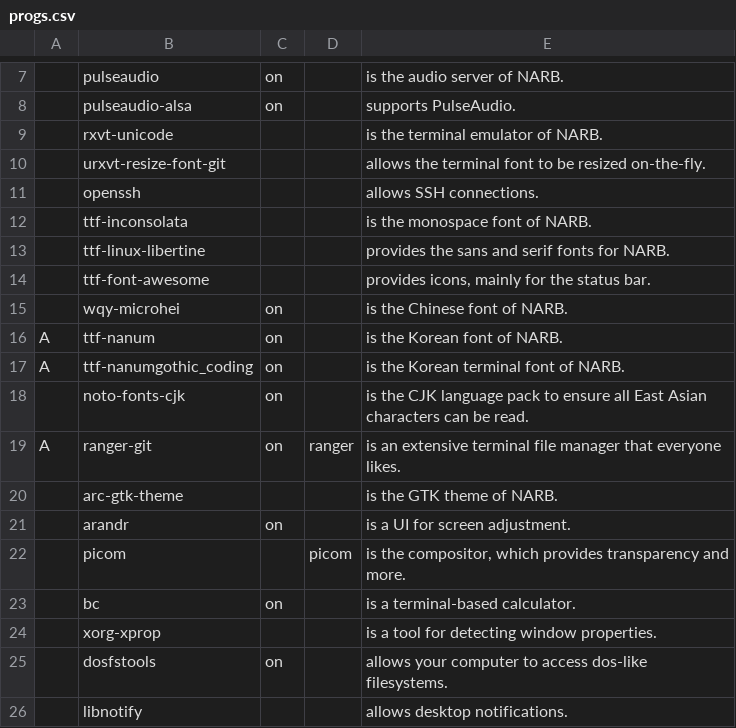
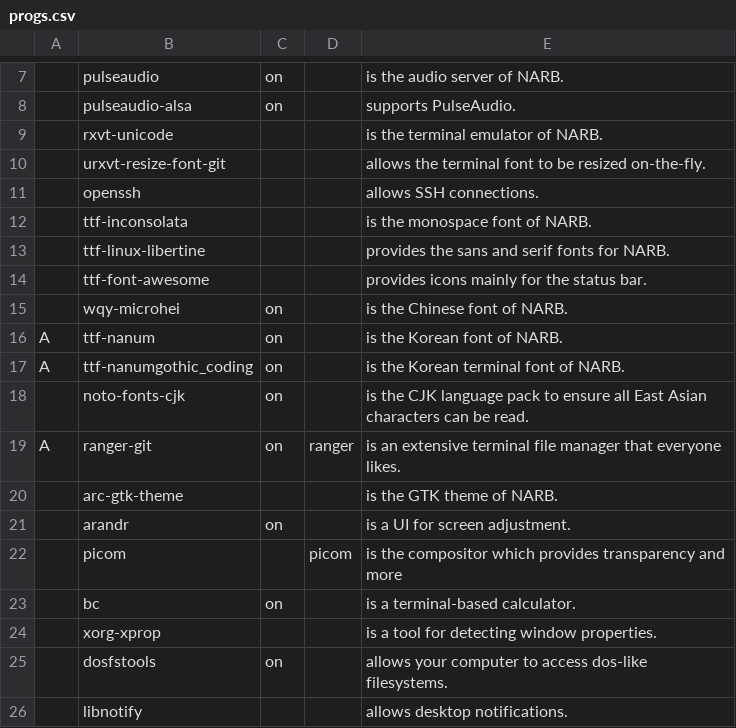
Before and after one commit to nicholastay/narb, a CSV file: progs.csv, drawn as a sheet; only a part is shown, gaps mark what is left out.

Commit message:
Remove commas in prog comments

```diff
--- a/progs.csv
+++ b/progs.csv
@@ -13,3 +13,3 @@
 ,ttf-linux-libertine,,,provides the sans and serif fonts for NARB.,
-,ttf-font-awesome,,,"provides icons, mainly for the status bar.",
+,ttf-font-awesome,,,provides icons mainly for the status bar.,
 ,wqy-microhei,on,,is the Chinese font of NARB.,
@@ -21,3 +21,3 @@ A,ranger-git,on,ranger,is an extensive terminal file manager that everyone likes
 ,arandr,on,,is a UI for screen adjustment.,
-,picom,,picom,"is the compositor, which provides transparency and more.",
+,picom,,picom,is the compositor which provides transparency and more,
 ,bc,on,,is a terminal-based calculator.,
```
